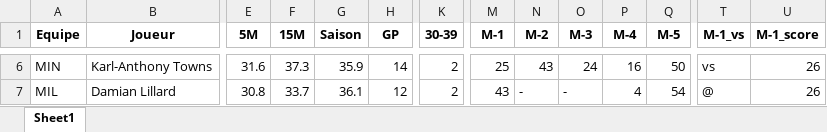
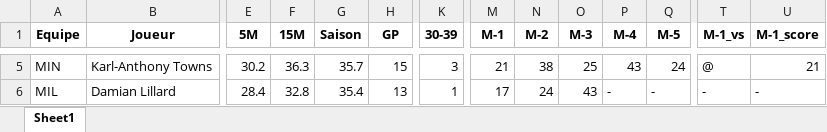
Before and after one commit to Magic-R-1/Python_TTFL, an Excel workbook: Excel/TI/Mon_TI_2024_02_15.xlsx, sheet Sheet1, drawn as a sheet; only a part is shown, gaps mark what is left out; values as stored, in another font and other column widths than the file's, no borders; addresses are those after the commit; the diff covers the shown part only; the diff names each change by its address in the sheet, - before the commit and + after, or states it on an @@ line.

Commit message:
MeF du Excel TI ok, Impact_poste avec min et max

```diff
--- a/Excel/TI/Mon_TI_2024_02_15.xlsx (sheet Sheet1)
+++ b/Excel/TI/Mon_TI_2024_02_15.xlsx (sheet Sheet1)
-E5 (5M): 31.6
+E5 (5M): 30.2
-F5 (15M): 37.3
+F5 (15M): 36.3
-G5 (Saison): 35.9
+G5 (Saison): 35.7
-H5 (GP): 14
+H5 (GP): 15
-K5 (30-39): 2
+K5 (30-39): 3
-M5 (M-1): 25
+M5 (M-1): 21
-N5 (M-2): 43
+N5 (M-2): 38
-O5 (M-3): 24
+O5 (M-3): 25
-P5 (M-4): 16
+P5 (M-4): 43
-Q5 (M-5): 50
+Q5 (M-5): 24
-T5 (M-1_vs): vs
+T5 (M-1_vs): @
-U5 (M-1_score): 26
+U5 (M-1_score): 21
-E6 (5M): 30.8
+E6 (5M): 28.4
-F6 (15M): 33.7
+F6 (15M): 32.8
-G6 (Saison): 36.1
+G6 (Saison): 35.4
-H6 (GP): 12
+H6 (GP): 13
-K6 (30-39): 2
+K6 (30-39): 1
-M6 (M-1): 43
+M6 (M-1): 17
-N6 (M-2): -
+N6 (M-2): 24
-O6 (M-3): -
+O6 (M-3): 43
-P6 (M-4): 4
+P6 (M-4): -
-Q6 (M-5): 54
+Q6 (M-5): -
-T6 (M-1_vs): @
+T6 (M-1_vs): -
-U6 (M-1_score): 26
+U6 (M-1_score): -
```
Also changed, not shown: 2 added rows, 3 removed rows and 61 edited cells elsewhere in this sheet, 13 other files.
